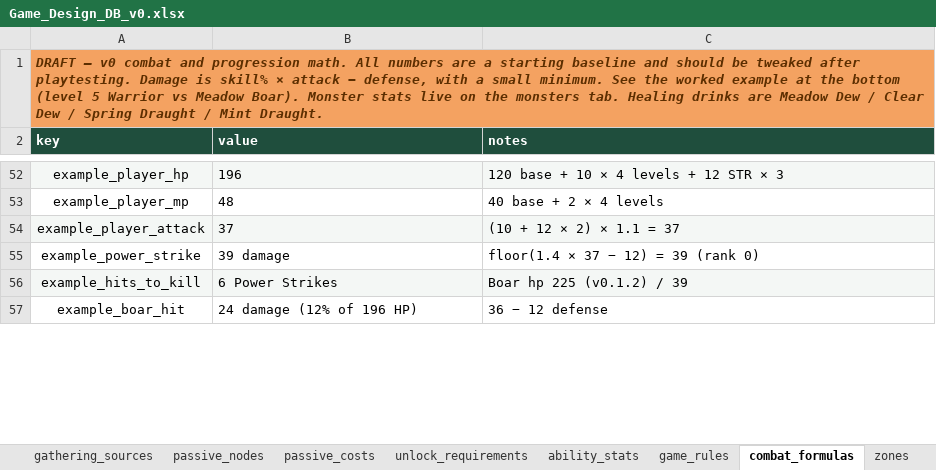
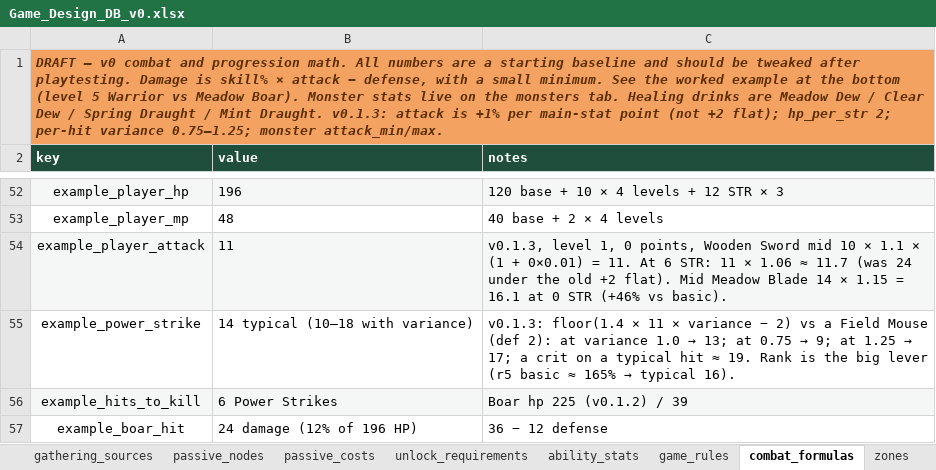
Before and after one commit to gafni-studio/meadows-game, an Excel workbook: sheet/Game_Design_DB_v0.xlsx, sheet combat_formulas, drawn as a sheet; only a part is shown, gaps mark what is left out; values as stored, in another font and other column widths than the file's, no borders; the diff covers the shown part only; the diff names each change by its address in the sheet, - before the commit and + after, or states it on an @@ line.

Commit message:
Sheet v0.1.3: rarer gear, essence policy, on-theme recipes, attack ranges, XP, and anim_speed
Balance pass for the playtest notes. Gear pools target about one piece per
150-200 kills (mouse 0.54%, sheep 0.66%, crow 0.63%; magic still 1/12).
Monster Essence is more common than category essence — a documented break
from the original sheet draft, so ME can fuel basic ranks and category
essence stays earned. Nature and Elemental recipes no longer ask for Holy
Dust or Soul Dust. Monsters gain attack_min/max, XP ×0.72, and a per-monster
anim_speed column (Crow stays at 1; every other mob is 0.5).

```diff
--- a/sheet/Game_Design_DB_v0.xlsx (sheet combat_formulas)
+++ b/sheet/Game_Design_DB_v0.xlsx (sheet combat_formulas)
-A1 (key): …Mint Draught.
+A1 (key): …Mint Draught. v0.1.3: attack is +1% per main-stat point (not +2 flat); hp_per_str 2; per-hit variance 0.75–1.25; monster attack_min/max.
-B54 (value): 37
+B54 (value): 11
-C54 (notes): (10 + 12 × 2) × 1.1 = 37
+C54 (notes): v0.1.3, level 1, 0 points, Wooden Sword mid 10 × 1.1 × (1 + 0×0.01) = 11. At 6 STR: 11 × 1.06 ≈ 11.7 (was 24 under the old +2 flat). Mid Meadow Blade 14 × 1.15 = 16.1 at 0 STR (+46% vs basic).
-B55 (value): 39 damage
+B55 (value): 14 typical (10–18 with variance)
@@ C55 (notes): floor(1.4 × 37 − 12) = 39 (rank 0) → v0.1.3: floor(1.4 × 11 × variance − 2) vs a Field Mouse (def 2): at variance 1.0 → 13; at 0.75 → 9; at 1.25 → 17; a crit on a typical hit ≈ 19. Rank is the big lever (r5 basic ≈ 165% → typical 16). @@
```
Also changed, not shown: 2 added rows and 11 edited cells elsewhere in this sheet, sheet drop_tables, sheet monsters, sheet skill_costs, sheet controls, sheet items, 10 other files.
